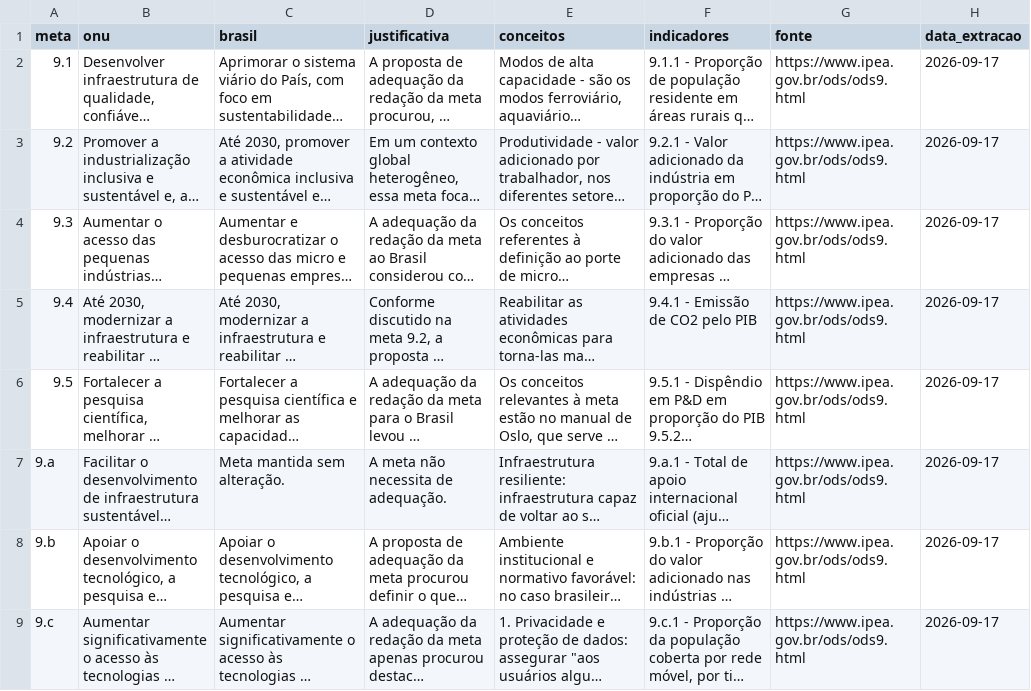
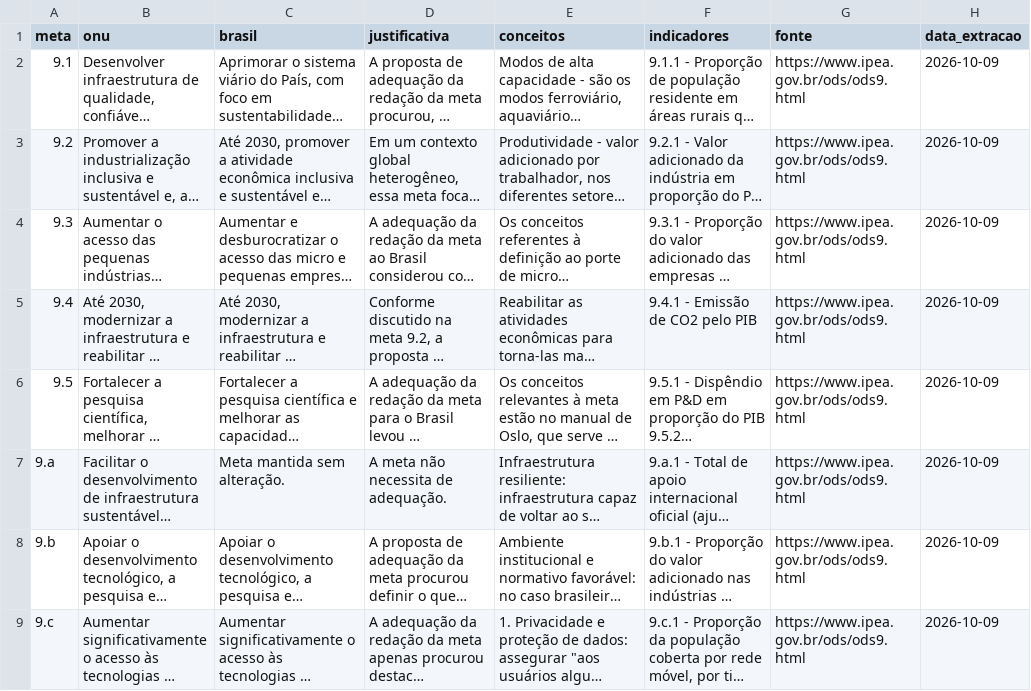
Before and after one commit to Lchrys/Projeto_Inteligencia_Artificial_Aplicada, a CSV file: Data/raw/ods9_metas.csv, drawn as a sheet; long unchanged cells end in …; the diff names each change by its address in the sheet, - before the commit and + after, or states it on an @@ line.

```diff
--- a/Data/raw/ods9_metas.csv
+++ b/Data/raw/ods9_metas.csv
-H2:H9 (data_extracao): 2026-09-17
+H2:H9 (data_extracao): 2026-10-09
```
Also changed, not shown: 24 other files.
